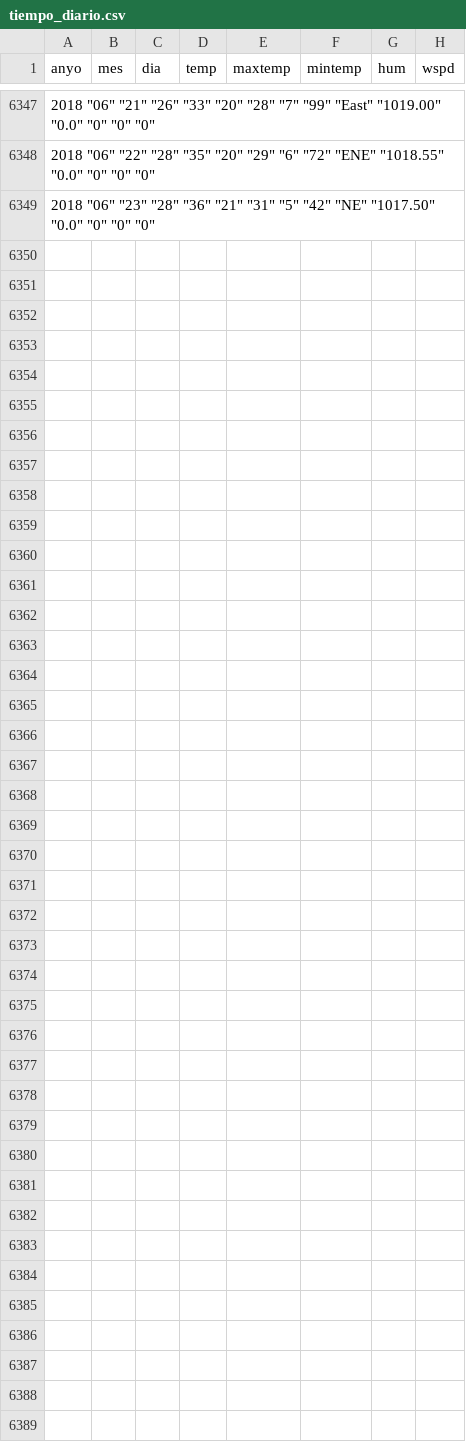
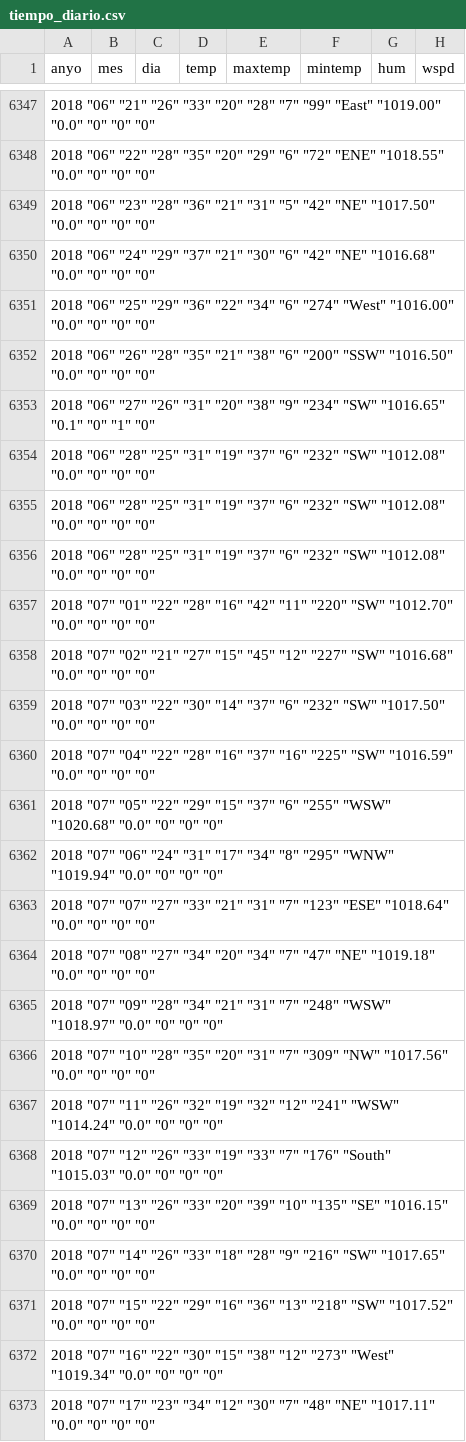
Before and after one commit to luciafs/VISA_TFM-LFS, a CSV file: Información meteorológica/Weather Underground/Preprocesado/tiempo_diario.csv, drawn as a sheet; only a part is shown, gaps mark what is left out; rows hold the shown columns only; the diff names each change by its address in the sheet, - before the commit and + after, or states it on an @@ line.

```diff
--- a/Información meteorológica/Weather Underground/Preprocesado/tiempo_diario.csv
+++ b/Información meteorológica/Weather Underground/Preprocesado/tiempo_diario.csv
+row 6350: 2018 "06" "24" "29" "37" "21" "30" "6" "42" "NE" "1016.68" "0.0" "0" "0" "0"
+row 6351: 2018 "06" "25" "29" "36" "22" "34" "6" "274" "West" "1016.00" "0.0" "0" "0" "0"
+row 6352: 2018 "06" "26" "28" "35" "21" "38" "6" "200" "SSW" "1016.50" "0.0" "0" "0" "0"
+row 6353: 2018 "06" "27" "26" "31" "20" "38" "9" "234" "SW" "1016.65" "0.1" "0" "1" "0"
+row 6354: 2018 "06" "28" "25" "31" "19" "37" "6" "232" "SW" "1012.08" "0.0" "0" "0" "0"
+row 6355: 2018 "06" "28" "25" "31" "19" "37" "6" "232" "SW" "1012.08" "0.0" "0" "0" "0"
+row 6356: 2018 "06" "28" "25" "31" "19" "37" "6" "232" "SW" "1012.08" "0.0" "0" "0" "0"
+row 6357: 2018 "07" "01" "22" "28" "16" "42" "11" "220" "SW" "1012.70" "0.0" "0" "0" "0"
+row 6358: 2018 "07" "02" "21" "27" "15" "45" "12" "227" "SW" "1016.68" "0.0" "0" "0" "0"
+row 6359: 2018 "07" "03" "22" "30" "14" "37" "6" "232" "SW" "1017.50" "0.0" "0" "0" "0"
+row 6360: 2018 "07" "04" "22" "28" "16" "37" "16" "225" "SW" "1016.59" "0.0" "0" "0" "0"
+row 6361: 2018 "07" "05" "22" "29" "15" "37" "6" "255" "WSW" "1020.68" "0.0" "0" "0" "0"
+row 6362: 2018 "07" "06" "24" "31" "17" "34" "8" "295" "WNW" "1019.94" "0.0" "0" "0" "0"
+row 6363: 2018 "07" "07" "27" "33" "21" "31" "7" "123" "ESE" "1018.64" "0.0" "0" "0" "0"
+row 6364: 2018 "07" "08" "27" "34" "20" "34" "7" "47" "NE" "1019.18" "0.0" "0" "0" "0"
+row 6365: 2018 "07" "09" "28" "34" "21" "31" "7" "248" "WSW" "1018.97" "0.0" "0" "0" "0"
+row 6366: 2018 "07" "10" "28" "35" "20" "31" "7" "309" "NW" "1017.56" "0.0" "0" "0" "0"
+row 6367: 2018 "07" "11" "26" "32" "19" "32" "12" "241" "WSW" "1014.24" "0.0" "0" "0" "0"
+row 6368: 2018 "07" "12" "26" "33" "19" "33" "7" "176" "South" "1015.03" "0.0" "0" "0" "0"
+row 6369: 2018 "07" "13" "26" "33" "20" "39" "10" "135" "SE" "1016.15" "0.0" "0" "0" "0"
+row 6370: 2018 "07" "14" "26" "33" "18" "28" "9" "216" "SW" "1017.65" "0.0" "0" "0" "0"
+row 6371: 2018 "07" "15" "22" "29" "16" "36" "13" "218" "SW" "1017.52" "0.0" "0" "0" "0"
+row 6372: 2018 "07" "16" "22" "30" "15" "38" "12" "273" "West" "1019.34" "0.0" "0" "0" "0"
+row 6373: 2018 "07" "17" "23" "34" "12" "30" "7" "48" "NE" "1017.11" "0.0" "0" "0" "0"
```
Also changed, not shown: 15 other files.
